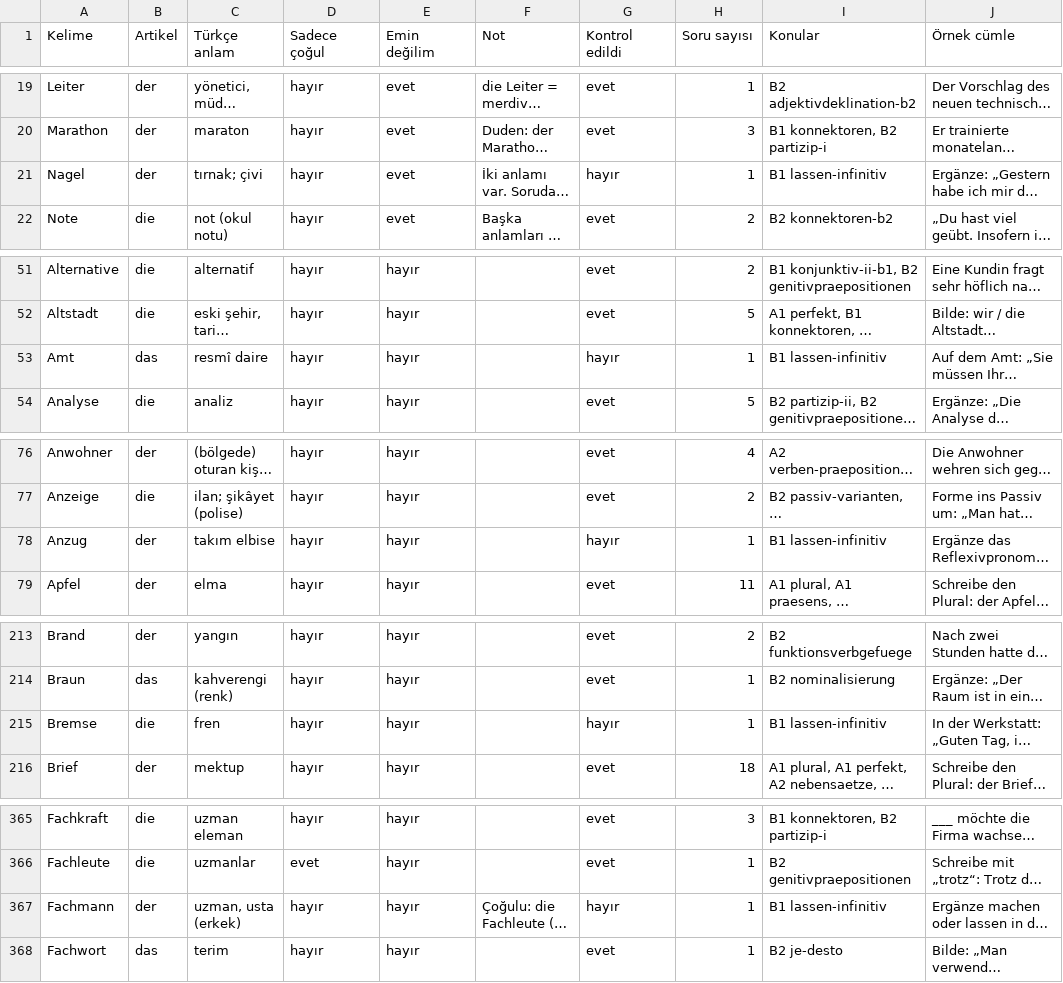
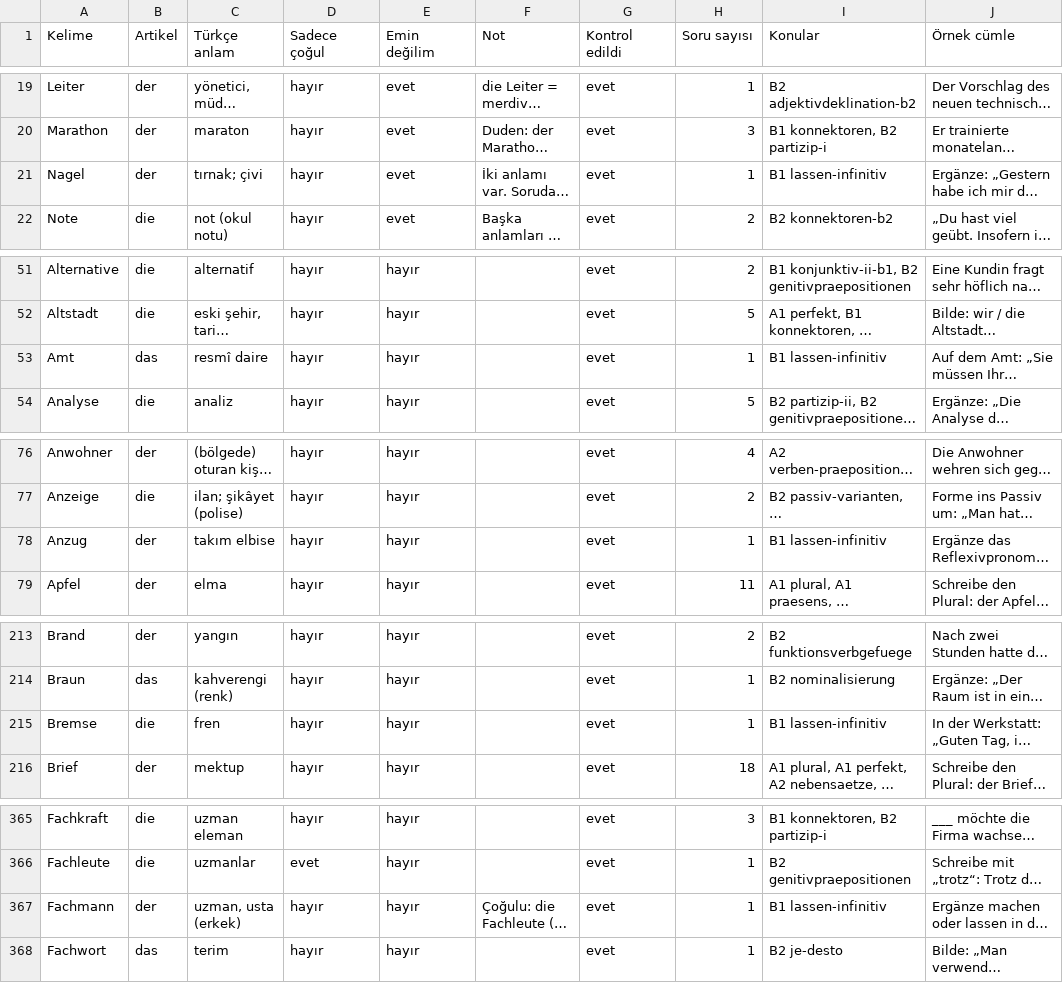
Before and after one commit to bozkurtomerfaruk/bozkurtacademy, a CSV file: docs/sozluk-kontrol.csv, drawn as a sheet; only a part is shown, gaps mark what is left out; long unchanged cells end in …; the diff covers the shown part only; the diff names each change by its address in the sheet, - before the commit and + after, or states it on an @@ line.

```diff
--- a/docs/sozluk-kontrol.csv
+++ b/docs/sozluk-kontrol.csv
-G21 (Kontrol edildi): hayır
+G21 (Kontrol edildi): evet
-G53 (Kontrol edildi): hayır
+G53 (Kontrol edildi): evet
-G78 (Kontrol edildi): hayır
+G78 (Kontrol edildi): evet
-G215 (Kontrol edildi): hayır
+G215 (Kontrol edildi): evet
-G367 (Kontrol edildi): hayır
+G367 (Kontrol edildi): evet
```
Also changed, not shown: 2 edited cells elsewhere in this file, 5 other files.
